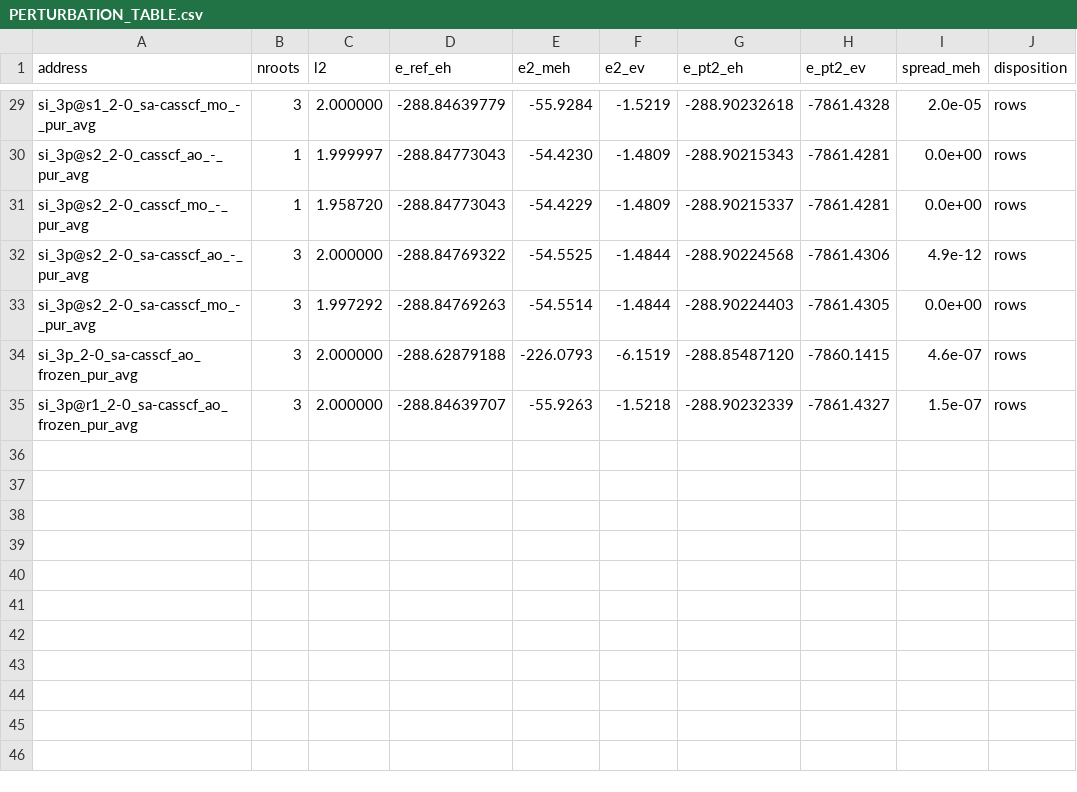
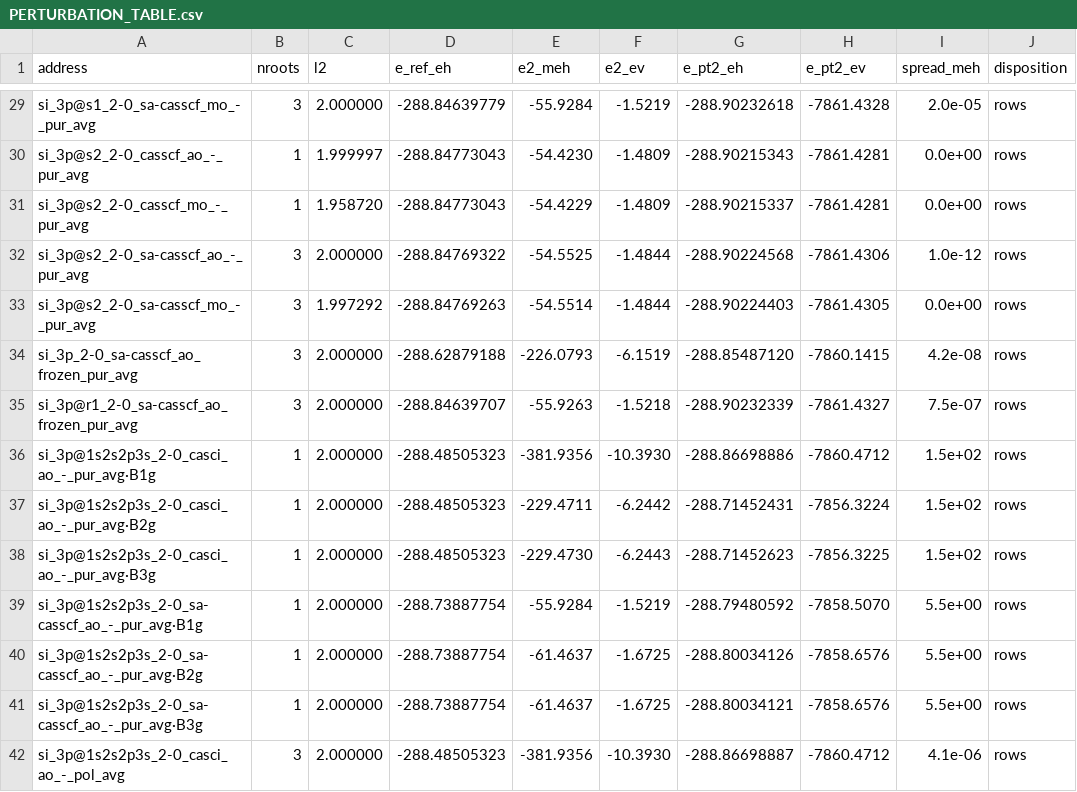
Before and after one commit to KashpurovichYuri/AtomPy, a CSV file: elements/Si/PERTURBATION_TABLE.csv, drawn as a sheet; only a part is shown, gaps mark what is left out; the diff covers the shown part only.

```diff
--- a/elements/Si/PERTURBATION_TABLE.csv
+++ b/elements/Si/PERTURBATION_TABLE.csv
@@ -31,5 +31,12 @@ si_3p@s2_2-0_casscf_ao_-_pur_avg,1,1.999997,-288.84773043,-54.4230,-1.4809,-288.
 si_3p@s2_2-0_casscf_mo_-_pur_avg,1,1.958720,-288.84773043,-54.4229,-1.4809,-288.90215337,-7861.4281,0.0e+00,rows
-si_3p@s2_2-0_sa-casscf_ao_-_pur_avg,3,2.000000,-288.84769322,-54.5525,-1.4844,-288.90224568,-7861.4306,4.9e-12,rows
+si_3p@s2_2-0_sa-casscf_ao_-_pur_avg,3,2.000000,-288.84769322,-54.5525,-1.4844,-288.90224568,-7861.4306,1.0e-12,rows
 si_3p@s2_2-0_sa-casscf_mo_-_pur_avg,3,1.997292,-288.84769263,-54.5514,-1.4844,-288.90224403,-7861.4305,0.0e+00,rows
-si_3p_2-0_sa-casscf_ao_frozen_pur_avg,3,2.000000,-288.62879188,-226.0793,-6.1519,-288.85487120,-7860.1415,4.6e-07,rows
-si_3p@r1_2-0_sa-casscf_ao_frozen_pur_avg,3,2.000000,-288.84639707,-55.9263,-1.5218,-288.90232339,-7861.4327,1.5e-07,rows
+si_3p_2-0_sa-casscf_ao_frozen_pur_avg,3,2.000000,-288.62879188,-226.0793,-6.1519,-288.85487120,-7860.1415,4.2e-08,rows
+si_3p@r1_2-0_sa-casscf_ao_frozen_pur_avg,3,2.000000,-288.84639707,-55.9263,-1.5218,-288.90232339,-7861.4327,7.5e-07,rows
+si_3p@1s2s2p3s_2-0_casci_ao_-_pur_avg·B1g,1,2.000000,-288.48505323,-381.9356,-10.3930,-288.86698886,-7860.4712,1.5e+02,rows
+si_3p@1s2s2p3s_2-0_casci_ao_-_pur_avg·B2g,1,2.000000,-288.48505323,-229.4711,-6.2442,-288.71452431,-7856.3224,1.5e+02,rows
+si_3p@1s2s2p3s_2-0_casci_ao_-_pur_avg·B3g,1,2.000000,-288.48505323,-229.4730,-6.2443,-288.71452623,-7856.3225,1.5e+02,rows
+si_3p@1s2s2p3s_2-0_sa-casscf_ao_-_pur_avg·B1g,1,2.000000,-288.73887754,-55.9284,-1.5219,-288.79480592,-7858.5070,5.5e+00,rows
+si_3p@1s2s2p3s_2-0_sa-casscf_ao_-_pur_avg·B2g,1,2.000000,-288.73887754,-61.4637,-1.6725,-288.80034126,-7858.6576,5.5e+00,rows
+si_3p@1s2s2p3s_2-0_sa-casscf_ao_-_pur_avg·B3g,1,2.000000,-288.73887754,-61.4637,-1.6725,-288.80034121,-7858.6576,5.5e+00,rows
+si_3p@1s2s2p3s_2-0_casci_ao_-_pol_avg,3,2.000000,-288.48505323,-381.9356,-10.3930,-288.86698887,-7860.4712,4.1e-06,rows
```
Also changed, not shown: 1 added row, 1 removed row and 10 edited cells elsewhere in this file, 2 other files.
